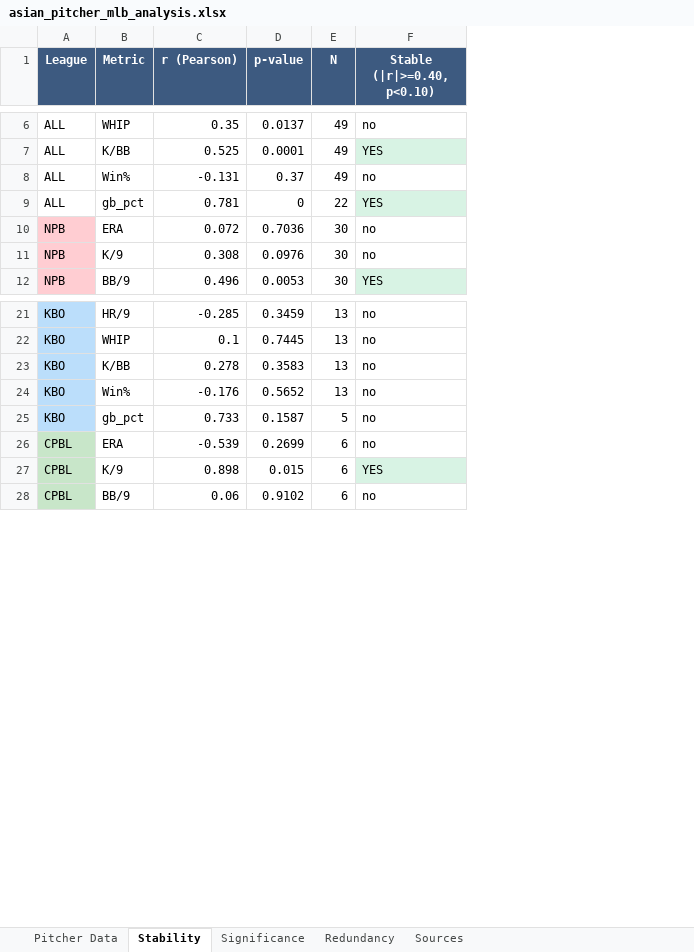
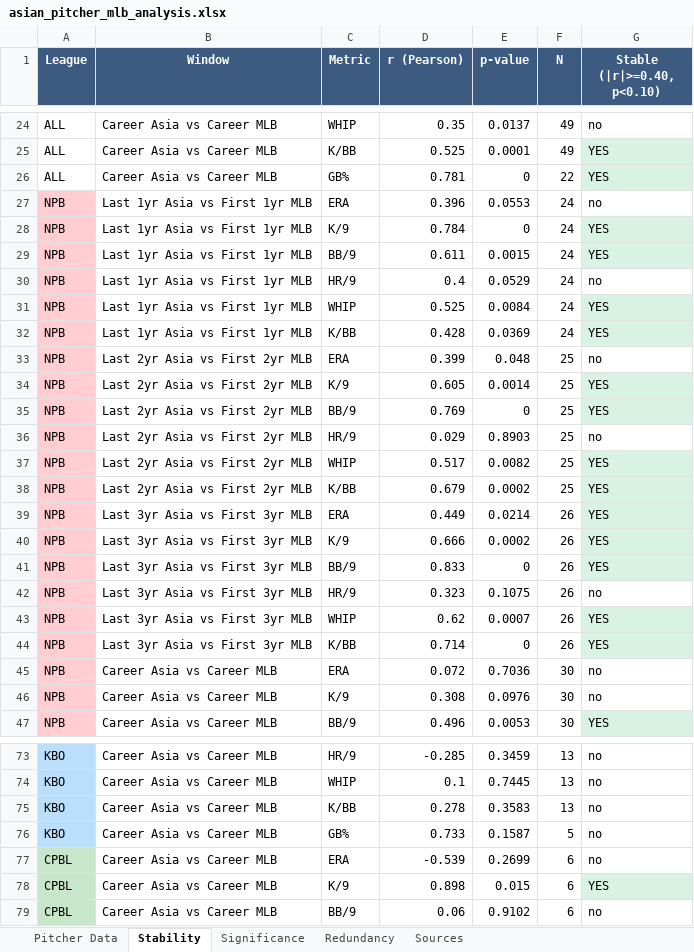
Before and after one commit to colbymorris08/bundesliga-transfer-traits, an Excel workbook: asian_pitcher_mlb_analysis.xlsx, sheet Stability, drawn as a sheet; only a part is shown, gaps mark what is left out; values as stored, in another font and other column widths than the file's, no borders; removed rows and columns are numbered as before the commit, all else as after; the diff covers the shown part only; the diff names each change by its address in the sheet, - before the commit and + after, or states it on an @@ line.

```diff
--- a/asian_pitcher_mlb_analysis.xlsx (sheet Stability)
+++ b/asian_pitcher_mlb_analysis.xlsx (sheet Stability)
+column B (Window), rows 24-26: all Career Asia vs Career MLB; rows 45-47: all Career Asia vs Career MLB; rows 73-79: all Career Asia vs Career MLB
-row 8: ALL | Win% | -0.131 | 0.37 | 49 | no
-C26 (Metric): gb_pct
+C26 (Metric): GB%
+row 27: NPB | Last 1yr Asia vs First 1yr MLB | ERA | 0.396 | 0.0553 | 24 | no
+row 28: NPB | Last 1yr Asia vs First 1yr MLB | K/9 | 0.784 | 0 | 24 | YES
+row 29: NPB | Last 1yr Asia vs First 1yr MLB | BB/9 | 0.611 | 0.0015 | 24 | YES
+row 30: NPB | Last 1yr Asia vs First 1yr MLB | HR/9 | 0.4 | 0.0529 | 24 | no
+row 31: NPB | Last 1yr Asia vs First 1yr MLB | WHIP | 0.525 | 0.0084 | 24 | YES
+row 32: NPB | Last 1yr Asia vs First 1yr MLB | K/BB | 0.428 | 0.0369 | 24 | YES
+row 33: NPB | Last 2yr Asia vs First 2yr MLB | ERA | 0.399 | 0.048 | 25 | no
+row 34: NPB | Last 2yr Asia vs First 2yr MLB | K/9 | 0.605 | 0.0014 | 25 | YES
+row 35: NPB | Last 2yr Asia vs First 2yr MLB | BB/9 | 0.769 | 0 | 25 | YES
+row 36: NPB | Last 2yr Asia vs First 2yr MLB | HR/9 | 0.029 | 0.8903 | 25 | no
+row 37: NPB | Last 2yr Asia vs First 2yr MLB | WHIP | 0.517 | 0.0082 | 25 | YES
+row 38: NPB | Last 2yr Asia vs First 2yr MLB | K/BB | 0.679 | 0.0002 | 25 | YES
+row 39: NPB | Last 3yr Asia vs First 3yr MLB | ERA | 0.449 | 0.0214 | 26 | YES
+row 40: NPB | Last 3yr Asia vs First 3yr MLB | K/9 | 0.666 | 0.0002 | 26 | YES
+row 41: NPB | Last 3yr Asia vs First 3yr MLB | BB/9 | 0.833 | 0 | 26 | YES
+row 42: NPB | Last 3yr Asia vs First 3yr MLB | HR/9 | 0.323 | 0.1075 | 26 | no
+row 43: NPB | Last 3yr Asia vs First 3yr MLB | WHIP | 0.62 | 0.0007 | 26 | YES
+row 44: NPB | Last 3yr Asia vs First 3yr MLB | K/BB | 0.714 | 0 | 26 | YES
-row 24: KBO | Win% | -0.176 | 0.5652 | 13 | no
-C76 (Metric): gb_pct
+C76 (Metric): GB%
```
Also changed, not shown: 36 added rows, 2 removed rows and 1 edited cell elsewhere in this sheet, sheet Significance, sheet Redundancy, sheet Sources, 8 other files.
